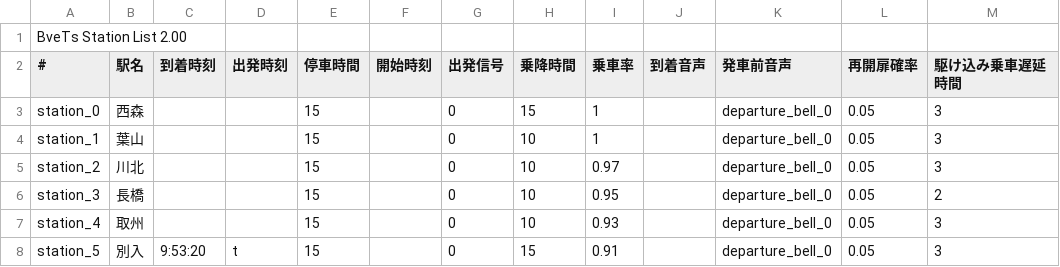
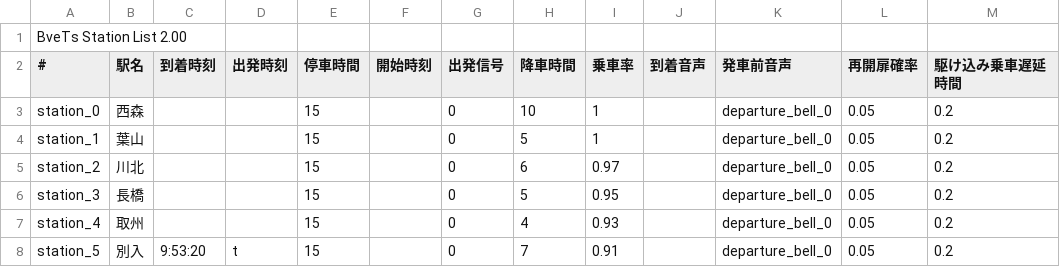
Before and after one commit to magicant/bve-random-map, a CSV file: Scenarios/magicant/randommap/stations/stations_9h_0.csv, drawn as a sheet.

```diff
--- a/Scenarios/magicant/randommap/stations/stations_9h_0.csv
+++ b/Scenarios/magicant/randommap/stations/stations_9h_0.csv
@@ -1,8 +1,8 @@
 BveTs Station List 2.00,,,,,,,,,,,,
-#,駅名,到着時刻,出発時刻,停車時間,開始時刻,出発信号,乗降時間,乗車率,到着音声,発車前音声,再開扉確率,駆け込み乗車遅延時間
-station_0,西森,,,15,,0,15,1,,departure_bell_0,0.05,3
-station_1,葉山,,,15,,0,10,1,,departure_bell_0,0.05,3
-station_2,川北,,,15,,0,10,0.97,,departure_bell_0,0.05,3
-station_3,長橋,,,15,,0,10,0.95,,departure_bell_0,0.05,2
-station_4,取州,,,15,,0,10,0.93,,departure_bell_0,0.05,3
-station_5,別入,9:53:20,t,15,,0,15,0.91,,departure_bell_0,0.05,3
+#,駅名,到着時刻,出発時刻,停車時間,開始時刻,出発信号,降車時間,乗車率,到着音声,発車前音声,再開扉確率,駆け込み乗車遅延時間
+station_0,西森,,,15,,0,10,1,,departure_bell_0,0.05,0.2
+station_1,葉山,,,15,,0,5,1,,departure_bell_0,0.05,0.2
+station_2,川北,,,15,,0,6,0.97,,departure_bell_0,0.05,0.2
+station_3,長橋,,,15,,0,5,0.95,,departure_bell_0,0.05,0.2
+station_4,取州,,,15,,0,4,0.93,,departure_bell_0,0.05,0.2
+station_5,別入,9:53:20,t,15,,0,7,0.91,,departure_bell_0,0.05,0.2
```
Also changed, not shown: Scenarios/magicant/randommap/stations/stations_21h_0.csv, 1 other file.
